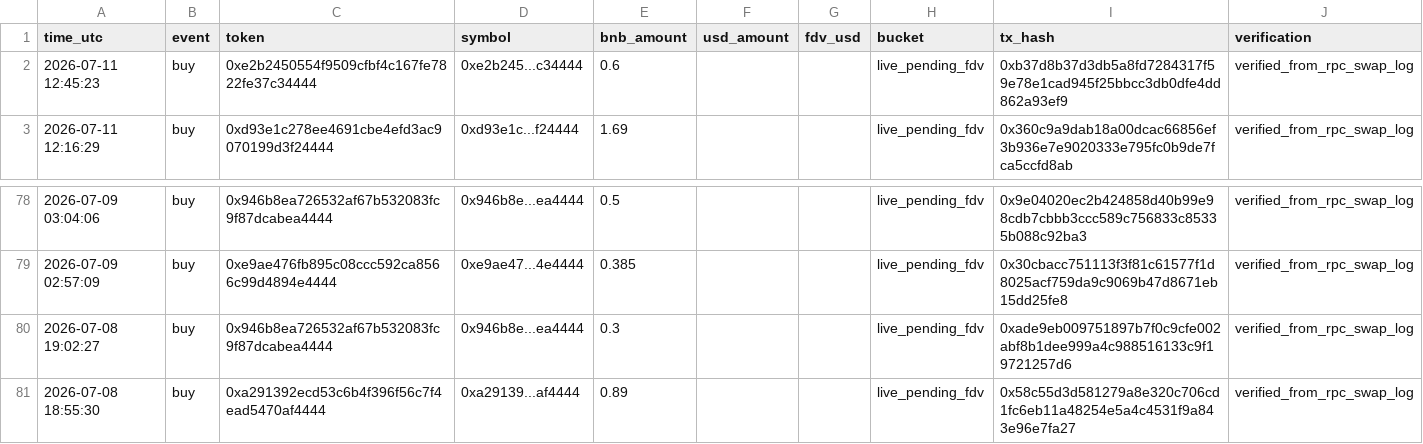
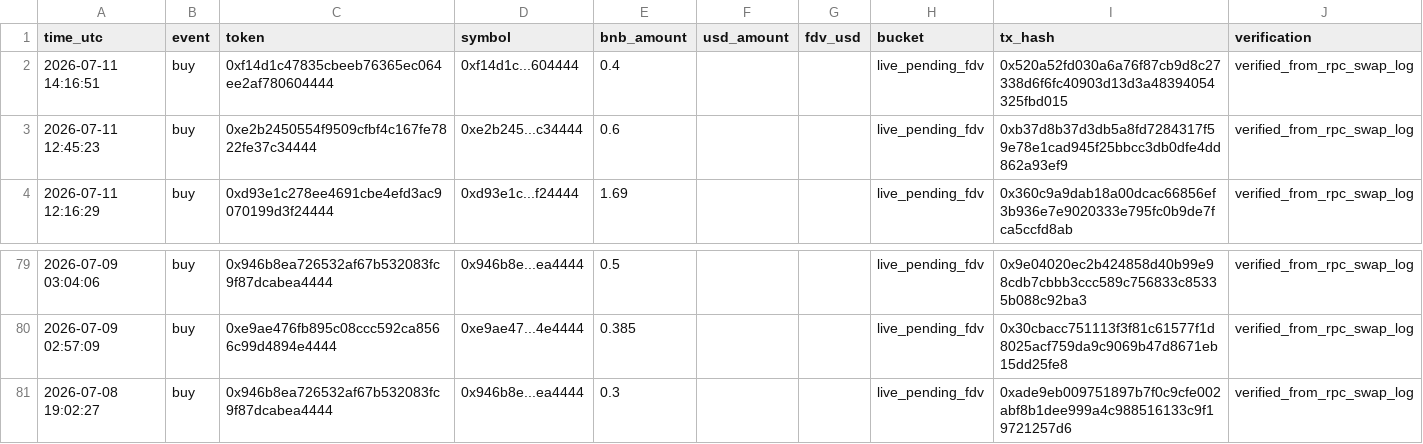
Before and after one commit to hahahakang/bsc-fourmeme-analysis-live, a CSV file: data/live_recent_buys.csv, drawn as a sheet; only a part is shown, gaps mark what is left out.

```diff
--- a/data/live_recent_buys.csv
+++ b/data/live_recent_buys.csv
@@ -1,2 +1,3 @@
 time_utc,event,token,symbol,bnb_amount,usd_amount,fdv_usd,bucket,tx_hash,verification
+2026-07-11 14:16:51,buy,0xf14d1c47835cbeeb76365ec064ee2af780604444,0xf14d1c...604444,0.4,,,live_pending_fdv,0x520a52fd030a6a76f87cb9d8c27338d6f6fc40903d13d3a48394054325fbd015,verified_from_rpc_swap_log
 2026-07-11 12:45:23,buy,0xe2b2450554f9509cfbf4c167fe7822fe37c34444,0xe2b245...c34444,0.6,,,live_pending_fdv,0xb37d8b37d3db5a8fd7284317f59e78e1cad945f25bbcc3db0dfe4dd862a93ef9,verified_from_rpc_swap_log
@@ -80,2 +81 @@ time_utc,event,token,symbol,bnb_amount,usd_amount,fdv_usd,bucket,tx_hash,verific
 2026-07-08 19:02:27,buy,0x946b8ea726532af67b532083fc9f87dcabea4444,0x946b8e...ea4444,0.3,,,live_pending_fdv,0xade9eb009751897b7f0c9cfe002abf8b1dee999a4c988516133c9f19721257d6,verified_from_rpc_swap_log
-2026-07-08 18:55:30,buy,0xa291392ecd53c6b4f396f56c7f4ead5470af4444,0xa29139...af4444,0.89,,,live_pending_fdv,0x58c55d3d581279a8e320c706cd1fc6eb11a48254e5a4c4531f9a843e96e7fa27,verified_from_rpc_swap_log
```
Also changed, not shown: data/live_events.csv, data/live_recent_positions.csv, 5 other files.
